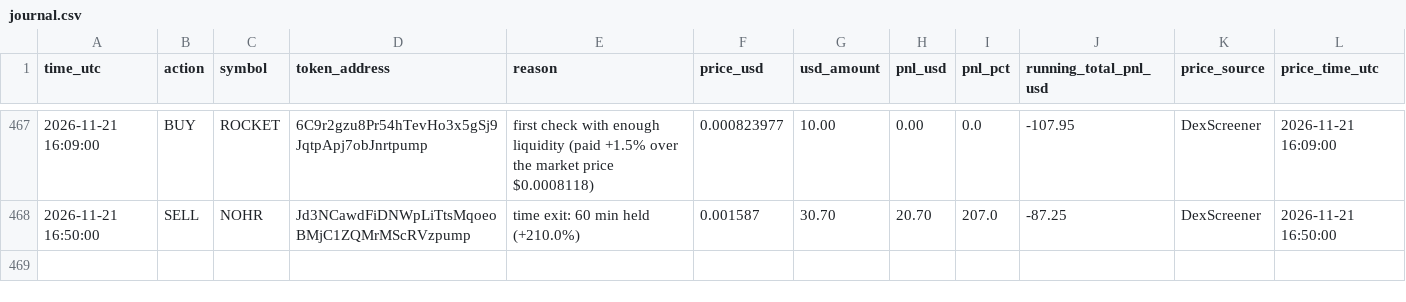
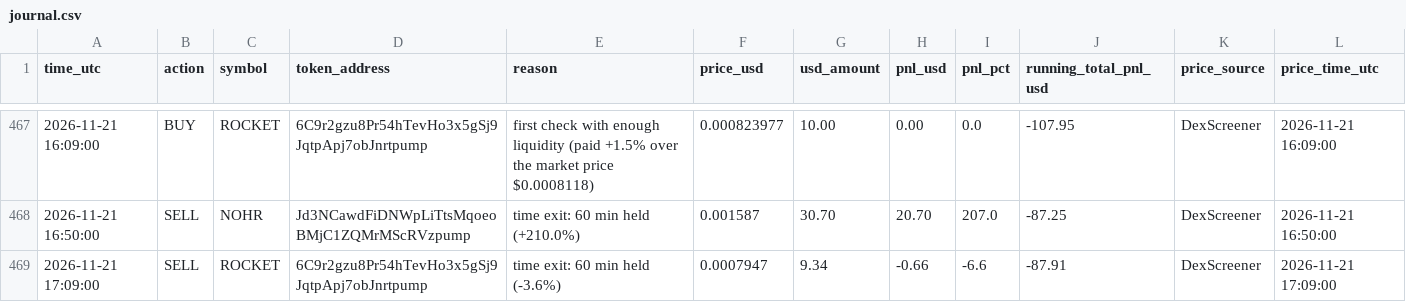
Before and after one commit to Asayed36/trading-bot, a CSV file: data/main-1min/liquid/l4/journal.csv, drawn as a sheet; only a part is shown, gaps mark what is left out.

```diff
--- a/data/main-1min/liquid/l4/journal.csv
+++ b/data/main-1min/liquid/l4/journal.csv
@@ -468 +468,2 @@ time_utc,action,symbol,token_address,reason,price_usd,usd_amount,pnl_usd,pnl_pct
 2026-11-21 16:50:00,SELL,NOHR,Jd3NCawdFiDNWpLiTtsMqoeoBMjC1ZQMrMScRVzpump,time exit: 60 min held (+210.0%),0.001587,30.70,20.70,207.0,-87.25,DexScreener,2026-11-21 16:50:00
+2026-11-21 17:09:00,SELL,ROCKET,6C9r2gzu8Pr54hTevHo3x5gSj9JqtpApj7obJnrtpump,time exit: 60 min held (-3.6%),0.0007947,9.34,-0.66,-6.6,-87.91,DexScreener,2026-11-21 17:09:00
```
Also changed, not shown: data/main-1min/liquid/l2/journal.csv, data/main-1min/liquid/l6/journal.csv, 20 other files.
